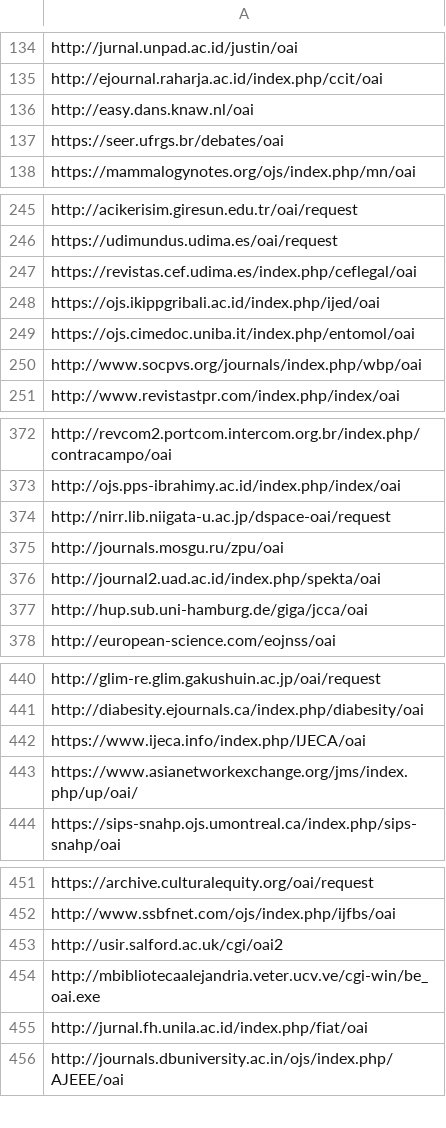
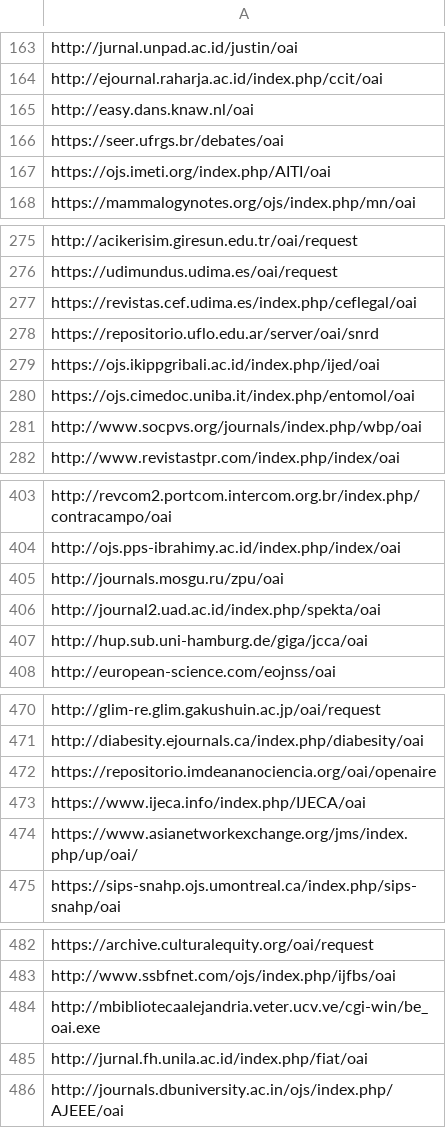
Before and after one commit to miku/metha, a TSV file: contrib/sites-oa.tsv, drawn as a sheet; only a part is shown, gaps mark what is left out; removed rows and columns are numbered as before the commit, all else as after; the diff covers the shown part only; the diff names each change by its address in the sheet, - before the commit and + after, or states it on an @@ line.

```diff
--- a/contrib/sites-oa.tsv
+++ b/contrib/sites-oa.tsv
+row 167: https://ojs.imeti.org/index.php/AITI/oai
+row 278: https://repositorio.uflo.edu.ar/server/oai/snrd
-row 374: http://nirr.lib.niigata-u.ac.jp/dspace-oai/request
+row 472: https://repositorio.imdeananociencia.org/oai/openaire
-row 453: http://usir.salford.ac.uk/cgi/oai2
```
Also changed, not shown: 20 added rows, 11 removed rows and 33 moved rows elsewhere in this file, 1 other file.
